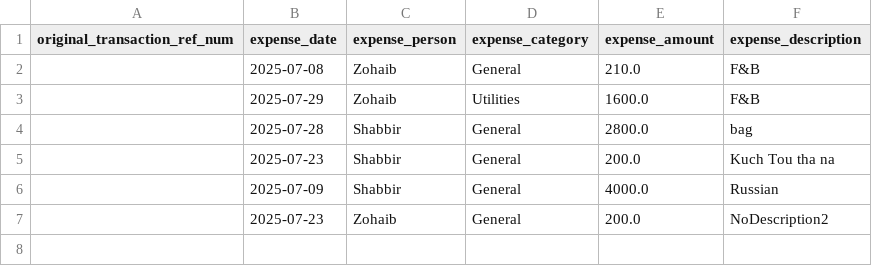
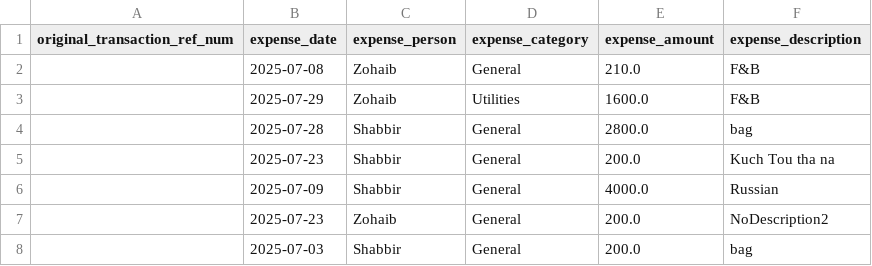
Before and after one commit to Atonomous/payments-invoice-generator, a CSV file: client_expenses.csv, drawn as a sheet.

Commit message:
Automated update: payment records

```diff
--- a/client_expenses.csv
+++ b/client_expenses.csv
@@ -7 +7,2 @@ original_transaction_ref_num,expense_date,expense_person,expense_category,expens
 ,2025-07-23,Zohaib,General,200.0,NoDescription2
+,2025-07-03,Shabbir,General,200.0,bag
```
